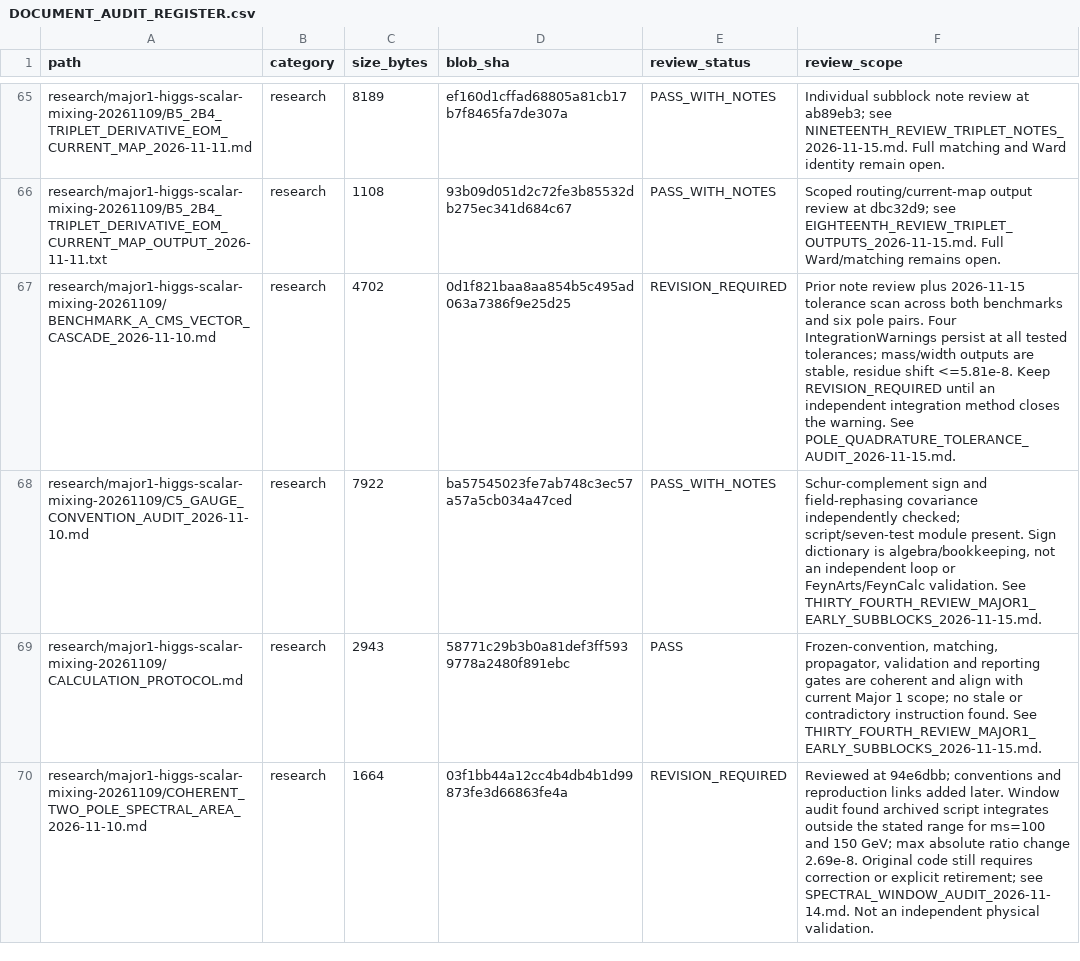
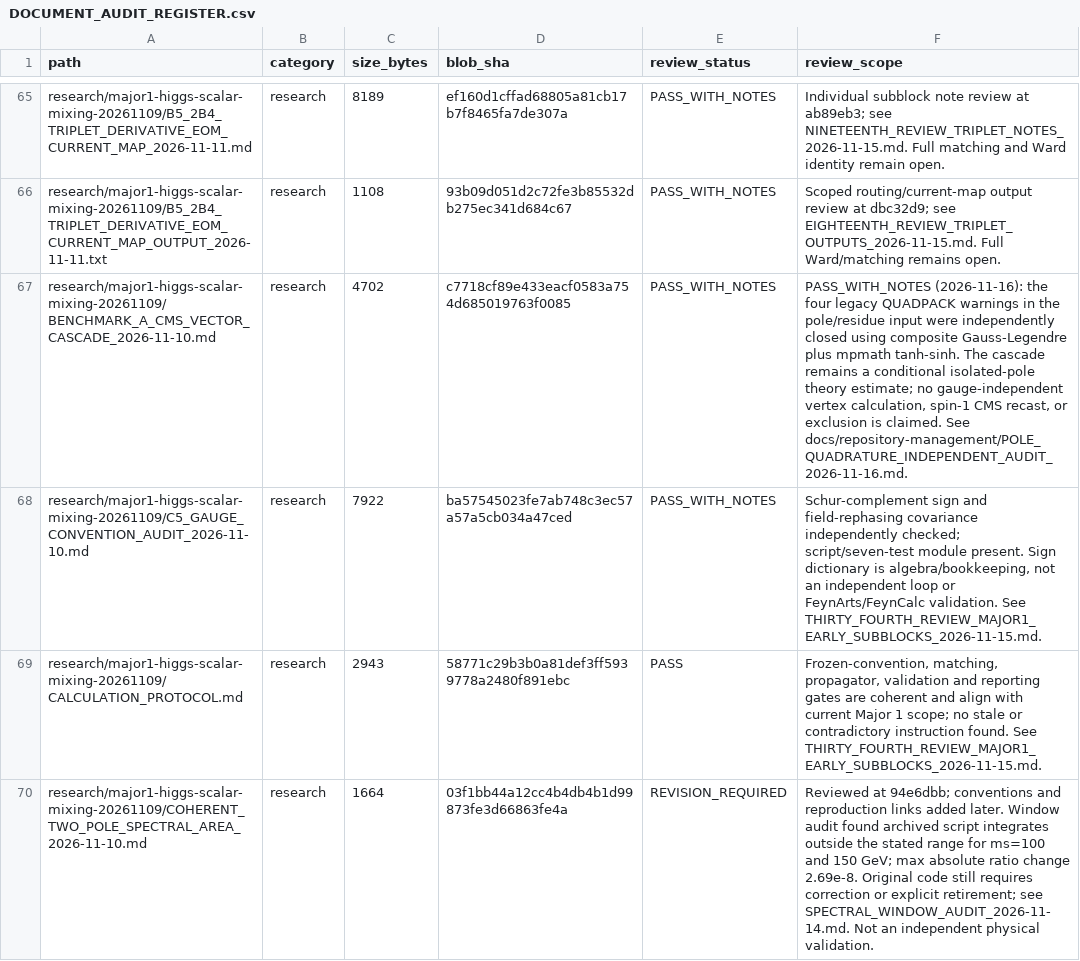
Before and after one commit to lm846802297-bit/axial-vector-review-response, a CSV file: docs/repository-management/DOCUMENT_AUDIT_REGISTER.csv, drawn as a sheet; only a part is shown, gaps mark what is left out; the diff covers the shown part only.

Commit message:
docs: close three Major 1 quadrature review entries

```diff
--- a/docs/repository-management/DOCUMENT_AUDIT_REGISTER.csv
+++ b/docs/repository-management/DOCUMENT_AUDIT_REGISTER.csv
@@ -67 +67 @@
-"research/major1-higgs-scalar-mixing-20261109/BENCHMARK_A_CMS_VECTOR_CASCADE_2026-11-10.md","research","4702","0d1f821baa8aa854b5c495ad063a7386f9e25d25","REVISION_REQUIRED","Prior note review plus 2026-11-15 tolerance scan across both benchmarks and six pole pairs. Four IntegrationWarnings persist at all tested tolerances; mass/width outputs are stable, residue shift <=5.81e-8. Keep REVISION_REQUIRED until an independent integration method closes the warning. See POLE_QUADRATURE_TOLERANCE_AUDIT_2026-11-15.md."
+research/major1-higgs-scalar-mixing-20261109/BENCHMARK_A_CMS_VECTOR_CASCADE_2026-11-10.md,research,4702,c7718cf89e433eacf0583a754d685019763f0085,PASS_WITH_NOTES,"PASS_WITH_NOTES (2026-11-16): the four legacy QUADPACK warnings in the pole/residue input were independently closed using composite Gauss-Legendre plus mpmath tanh-sinh. The cascade remains a conditional isolated-pole theory estimate; no gauge-independent vertex calculation, spin-1 CMS recast, or exclusion is claimed. See docs/repository-management/POLE_QUADRATURE_INDEPENDENT_AUDIT_2026-11-16.md."
```
Also changed, not shown: 6 edited cells elsewhere in this file, 3 other files.
